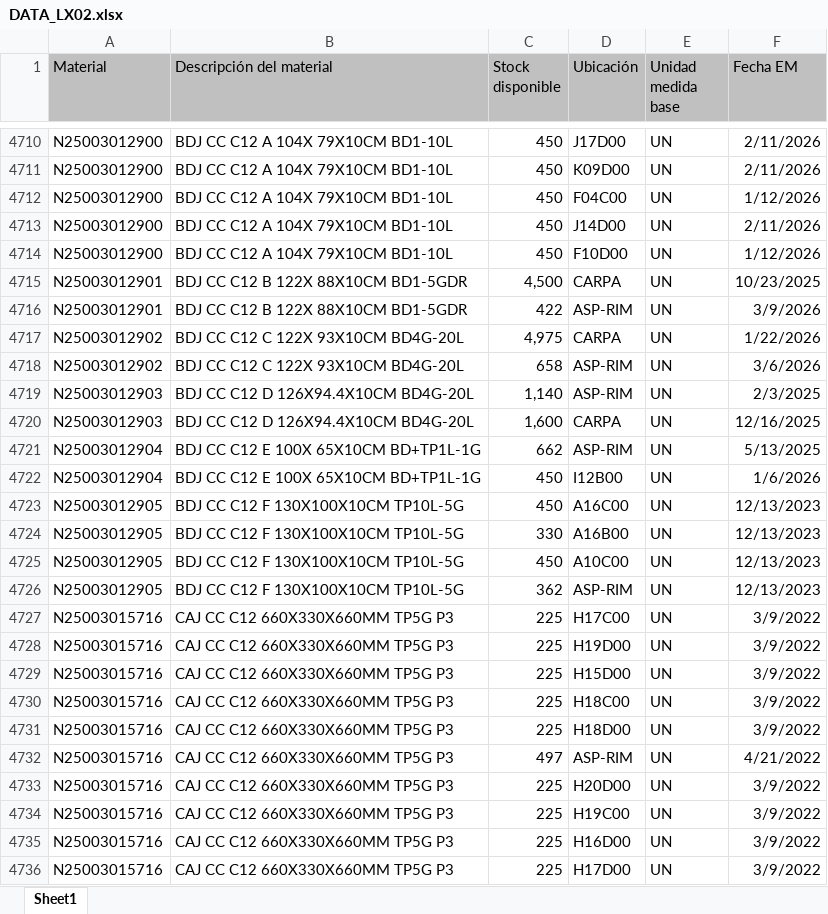
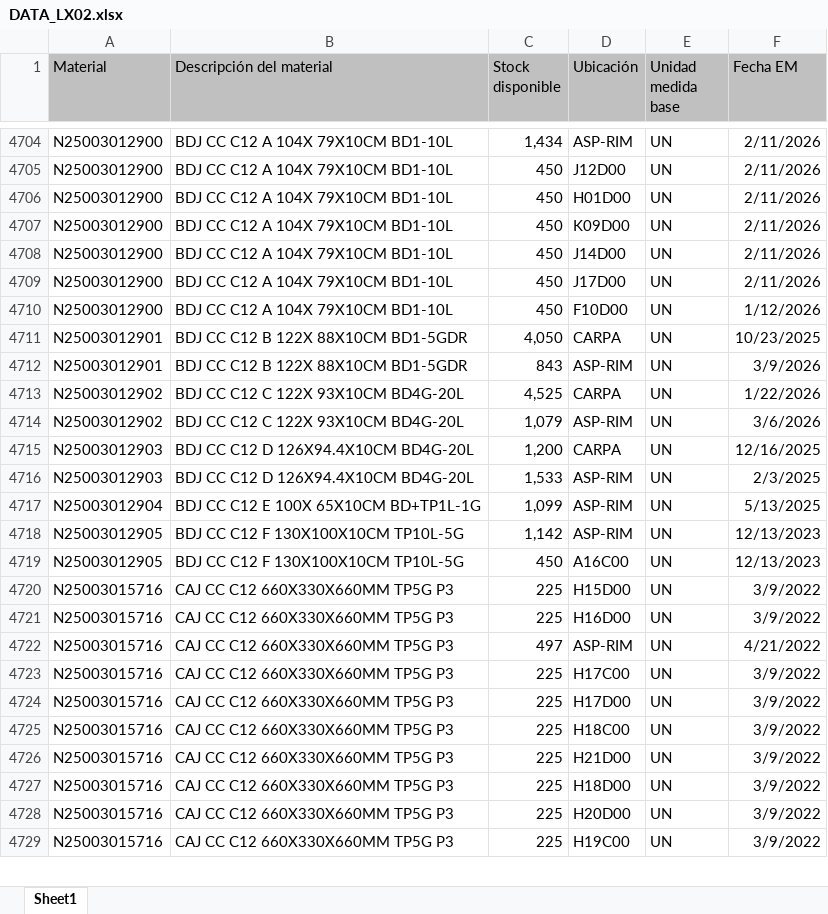
Before and after one commit to manmetrh/Consulta-saldos, an Excel workbook: DATA_LX02.xlsx, sheet Sheet1, drawn as a sheet; only a part is shown, gaps mark what is left out; values as stored, in another font and other column widths than the file's, no borders; removed rows and columns are numbered as before the commit, all else as after; the diff covers the shown part only; the diff names each change by its address in the sheet, - before the commit and + after, or states it on an @@ line.

```diff
--- a/DATA_LX02.xlsx (sheet Sheet1)
+++ b/DATA_LX02.xlsx (sheet Sheet1)
-C4704 (Stock disponible): 450
+C4704 (Stock disponible): 1,434
-D4704 (Ubicación): J17D00
+D4704 (Ubicación): ASP-RIM
@@ row 4706 moved to row 4705: N25003012900 @@
@@ row 4705 moved to row 4706: N25003012900 @@
-row 4712: N25003012900 | BDJ CC C12 A 104X 79X10CM BD1-10L | 450 | F04C00 | UN | 1/12/2026
+row 4709: N25003012900 | BDJ CC C12 A 104X 79X10CM BD1-10L | 450 | J17D00 | UN | 2/11/2026
-C4711 (Stock disponible): 4,500
+C4711 (Stock disponible): 4,050
-C4712 (Stock disponible): 422
+C4712 (Stock disponible): 843
-C4713 (Stock disponible): 4,975
+C4713 (Stock disponible): 4,525
-C4714 (Stock disponible): 658
+C4714 (Stock disponible): 1,079
-C4715 (Stock disponible): 1,140
+C4715 (Stock disponible): 1,200
-D4715 (Ubicación): ASP-RIM
+D4715 (Ubicación): CARPA
-F4715 (Fecha EM): 2/3/2025
+F4715 (Fecha EM): 12/16/2025
-C4716 (Stock disponible): 1,600
+C4716 (Stock disponible): 1,533
-D4716 (Ubicación): CARPA
+D4716 (Ubicación): ASP-RIM
-F4716 (Fecha EM): 12/16/2025
+F4716 (Fecha EM): 2/3/2025
-C4717 (Stock disponible): 662
+C4717 (Stock disponible): 1,099
-row 4722: N25003012904 | BDJ CC C12 E 100X 65X10CM BD+TP1L-1G | 450 | I12B00 | UN | 1/6/2026
+row 4718: N25003012905 | BDJ CC C12 F 130X100X10CM TP10L-5G | 1,142 | ASP-RIM | UN | 12/13/2023
-row 4724: N25003012905 | BDJ CC C12 F 130X100X10CM TP10L-5G | 330 | A16B00 | UN | 12/13/2023
-row 4725: N25003012905 | BDJ CC C12 F 130X100X10CM TP10L-5G | 450 | A10C00 | UN | 12/13/2023
-row 4726: N25003012905 | BDJ CC C12 F 130X100X10CM TP10L-5G | 362 | ASP-RIM | UN | 12/13/2023
@@ row 4728 moved to row 4730: N25003015716 @@
@@ row 4735 moved to row 4721: N25003015716 @@
@@ row 4732 moved to row 4722: N25003015716 @@
@@ row 4727 moved to row 4723: N25003015716 @@
@@ row 4736 moved to row 4724: N25003015716 @@
@@ row 4737 moved to row 4726: N25003015716 @@
```
Also changed, not shown: 84 added rows, 79 removed rows, 703 moved rows and 174 edited cells elsewhere in this sheet, 1 other file.
